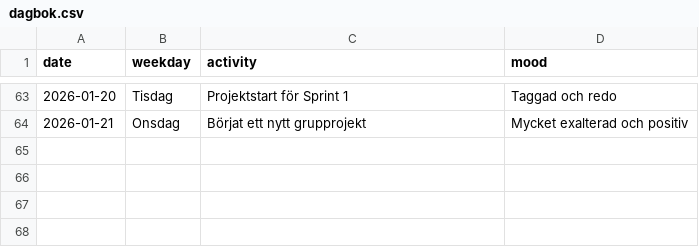
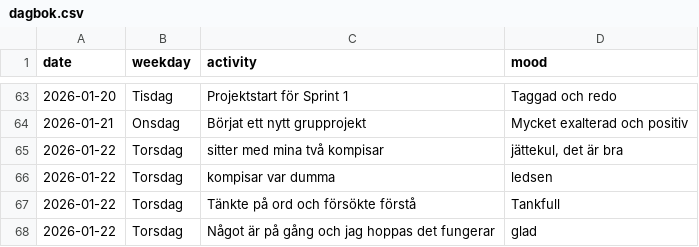
Before and after one commit to glennart8/personal_agent, a CSV file: data/dagbok.csv, drawn as a sheet; only a part is shown, gaps mark what is left out.

```diff
--- a/data/dagbok.csv
+++ b/data/dagbok.csv
@@ -64 +64,5 @@ date,weekday,activity,mood
 2026-01-21,Onsdag,Börjat ett nytt grupprojekt,Mycket exalterad och positiv
+2026-01-22,Torsdag,sitter med mina två kompisar,"jättekul, det är bra"
+2026-01-22,Torsdag,kompisar var dumma,ledsen
+2026-01-22,Torsdag,Tänkte på ord och försökte förstå,Tankfull
+2026-01-22,Torsdag,Något är på gång och jag hoppas det fungerar,glad
```
Also changed, not shown: 11 other files.
